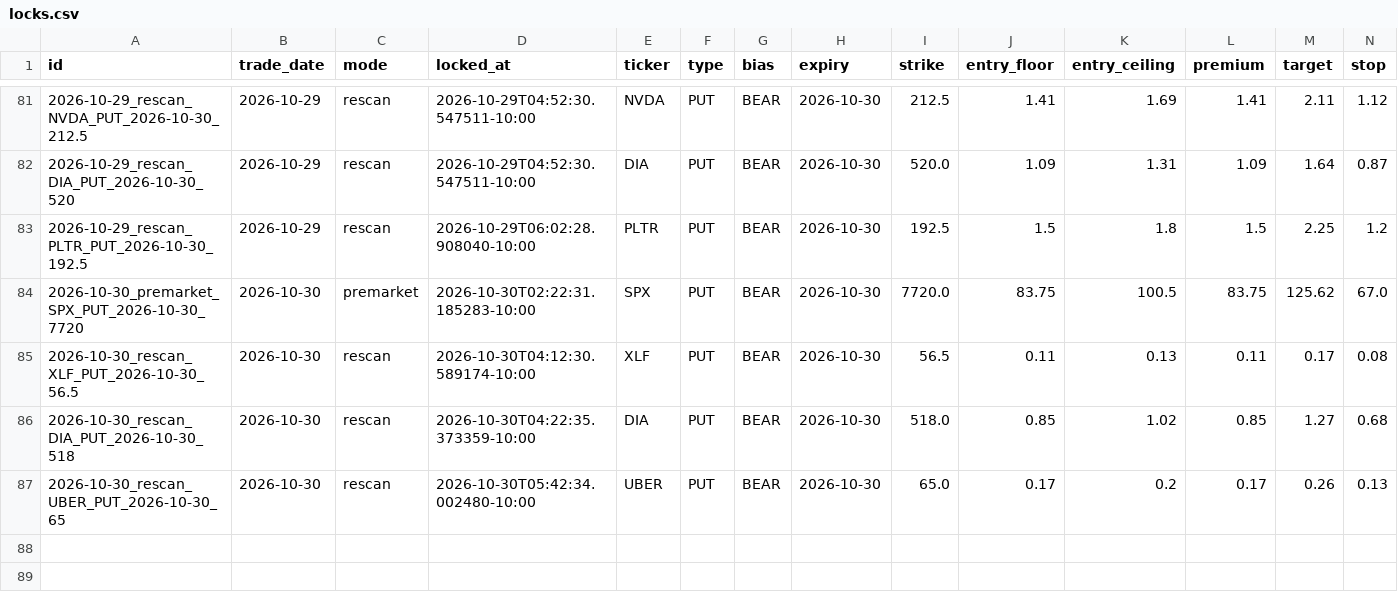
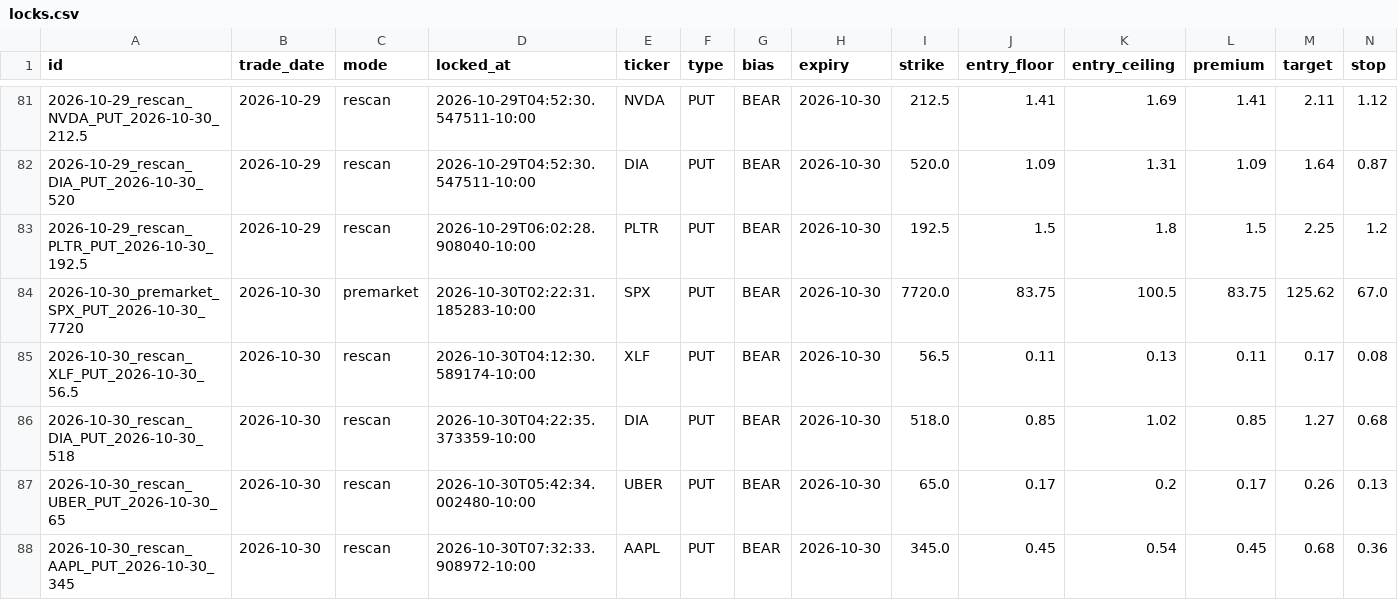
Before and after one commit to Seed808/theesness-market, a CSV file: ledger/locks.csv, drawn as a sheet; only a part is shown, gaps mark what is left out; rows hold the shown columns only; the diff names each change by its address in the sheet, - before the commit and + after, or states it on an @@ line.

Commit message:
ledger: 2026-10-30T17:35Z

```diff
--- a/ledger/locks.csv
+++ b/ledger/locks.csv
+row 88: 2026-10-30_rescan_AAPL_PUT_2026-10-30_345 | 2026-10-30 | rescan | 2026-10-30T07:32:33.908972-10:00 | AAPL | PUT | BEAR | 2026-10-30 | 345.0 | 0.45 | 0.54 | 0.45 | 0.68 | 0.36
```
Also changed, not shown: 5 other files.
